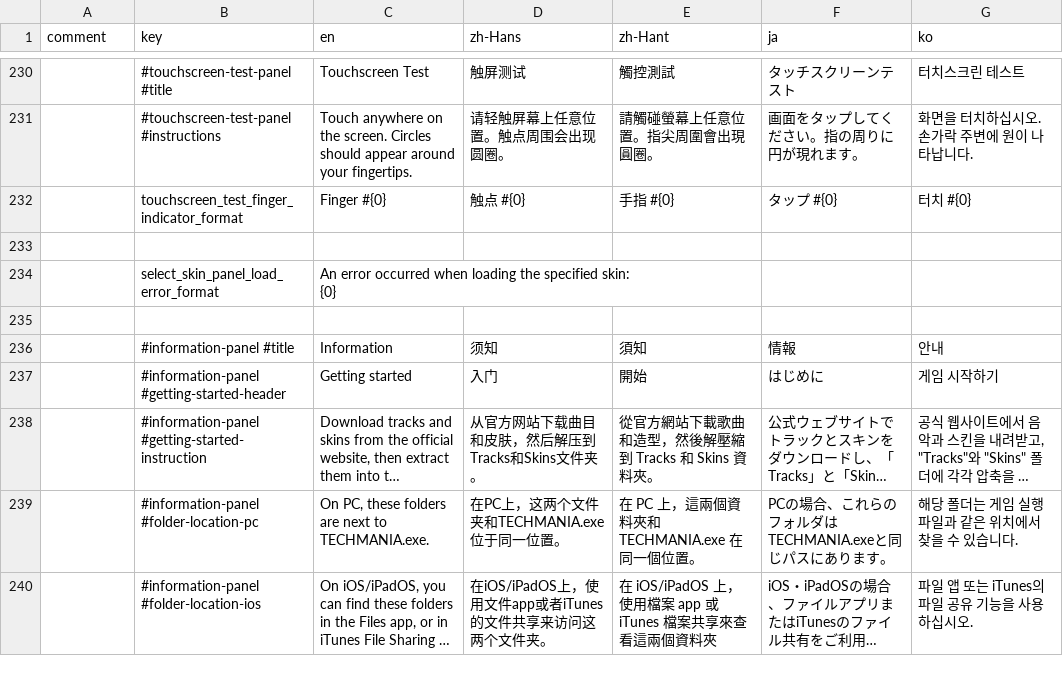
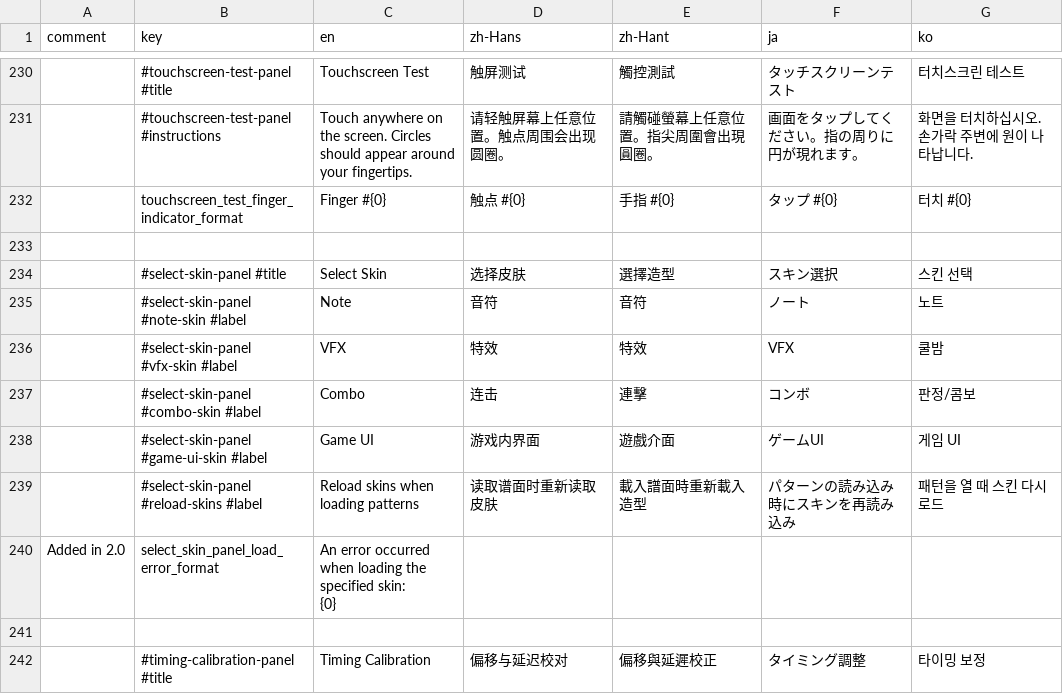
Before and after one commit to techmania-team/techmania, a CSV file: TECHMANIA/Assets/UI/String Table.csv, drawn as a sheet; only a part is shown, gaps mark what is left out; the shorter side is filled out with more unchanged rows; long unchanged cells end in …; addresses are those after the commit; the diff covers the shown part only; the diff names each change by its address in the sheet, - before the commit and + after, or states it on an @@ line.

Commit message:
L10n of select skin panel and timing calibration panel.

```diff
--- a/TECHMANIA/Assets/UI/String Table.csv
+++ b/TECHMANIA/Assets/UI/String Table.csv
+row 234:  | #select-skin-panel #title | Select Skin | 选择皮肤 | 選擇造型 | スキン選択 | 스킨 선택
+row 235:  | #select-skin-panel #note-skin #label | Note | 音符 | 音符 | ノート | 노트
+row 236:  | #select-skin-panel #vfx-skin #label | VFX | 特效 | 特效 | VFX | 쿨밤
+row 237:  | #select-skin-panel #combo-skin #label | Combo | 连击 | 連擊 | コンボ | 판정/콤보
+row 238:  | #select-skin-panel #game-ui-skin #label | Game UI | 游戏内界面 | 遊戲介面 | ゲームUI | 게임 UI
+row 239:  | #select-skin-panel #reload-skins #label | Reload skins when loading patterns | 读取谱面时重新读取皮肤 | 載入譜面時重新載入造型 | パターンの読み込み時にスキンを再読み込み | 패턴을 열 때 스킨 다시 로드
-A240 (comment): (empty)
+A240 (comment): Added in 2.0
+row 241: (empty)
+row 242:  | #timing-calibration-panel #title | Timing Calibration | 偏移与延迟校对 | 偏移與延遲校正 | タイミング調整 | 타이밍 보정
```
Also changed, not shown: 9 added rows elsewhere in this file, TECHMANIA/Assets/String Table.csv, 7 other files.
